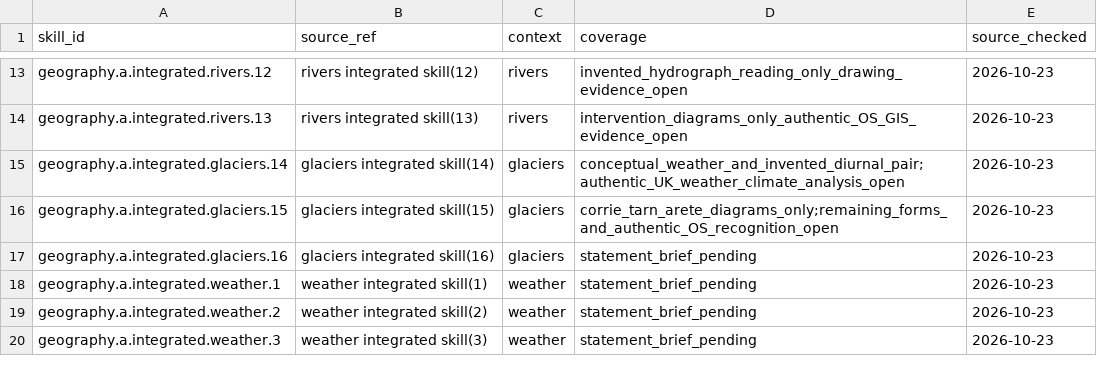
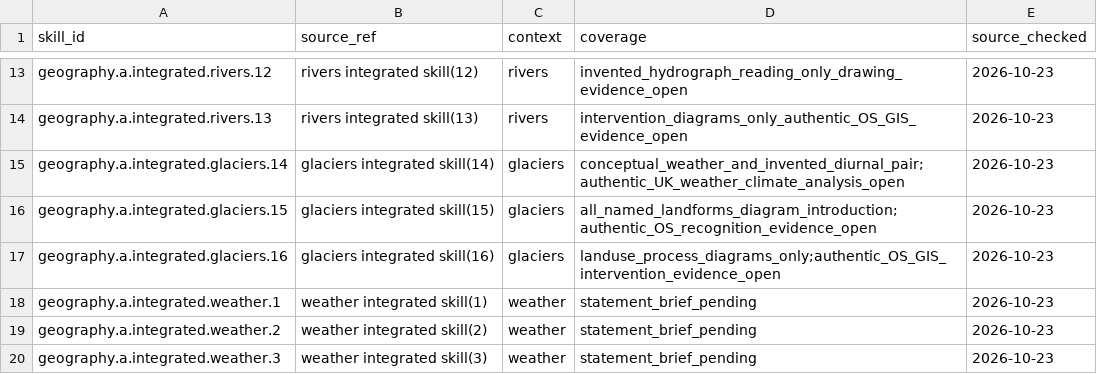
Before and after one commit to adamscourfield/crashcourse, a CSV file: curriculum/geography-a-integrated-skills.csv, drawn as a sheet; only a part is shown, gaps mark what is left out.

```diff
--- a/curriculum/geography-a-integrated-skills.csv
+++ b/curriculum/geography-a-integrated-skills.csv
@@ -15,4 +15,4 @@ geography.a.integrated.rivers.13,rivers integrated skill(13),rivers,intervention
 geography.a.integrated.glaciers.14,glaciers integrated skill(14),glaciers,conceptual_weather_and_invented_diurnal_pair;authentic_UK_weather_climate_analysis_open,2026-10-23
-geography.a.integrated.glaciers.15,glaciers integrated skill(15),glaciers,corrie_tarn_arete_diagrams_only;remaining_forms_and_authentic_OS_recognition_open,2026-10-23
-geography.a.integrated.glaciers.16,glaciers integrated skill(16),glaciers,statement_brief_pending,2026-10-23
+geography.a.integrated.glaciers.15,glaciers integrated skill(15),glaciers,all_named_landforms_diagram_introduction;authentic_OS_recognition_evidence_open,2026-10-23
+geography.a.integrated.glaciers.16,glaciers integrated skill(16),glaciers,landuse_process_diagrams_only;authentic_OS_GIS_intervention_evidence_open,2026-10-23
 geography.a.integrated.weather.1,weather integrated skill(1),weather,statement_brief_pending,2026-10-23
```
Also changed, not shown: curriculum/geography-a-lesson-roadmap.csv, curriculum/geography-a-requirements.csv, 19 other files.
